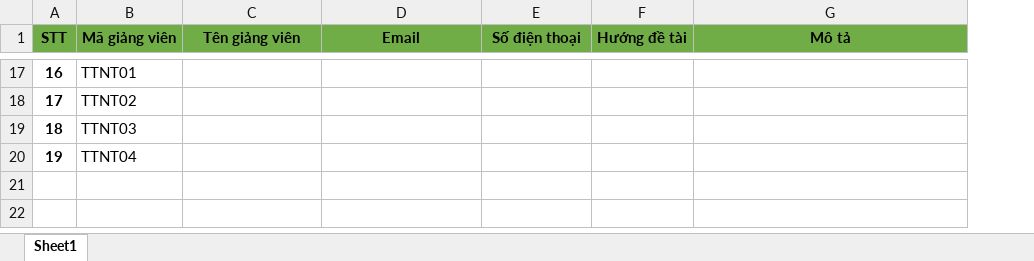
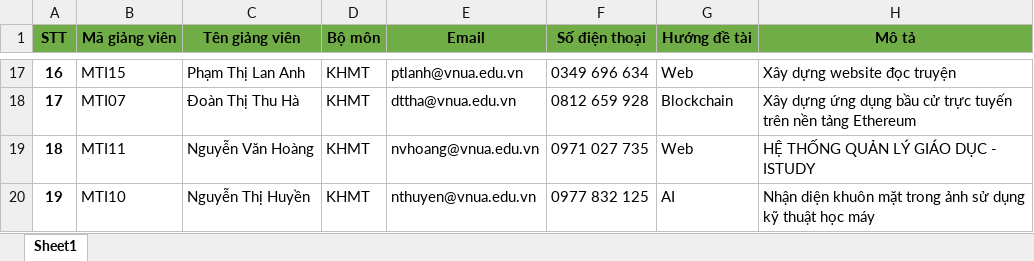
Before and after one commit to LeHongMinh-ST/st.register-internship-group, an Excel workbook: public/templates/teacher.xlsx, sheet Sheet1, drawn as a sheet; only a part is shown, gaps mark what is left out; values as stored, in another font and other column widths than the file's, no borders; addresses are those after the commit; the diff covers the shown part only; the diff names each change by its address in the sheet, - before the commit and + after, or states it on an @@ line.

```diff
--- a/public/templates/teacher.xlsx (sheet Sheet1)
+++ b/public/templates/teacher.xlsx (sheet Sheet1)
+column D (Bộ môn), rows 17-20: all KHMT
-B17 (Mã giảng viên): TTNT01
+B17 (Mã giảng viên): MTI15
-C17 (Tên giảng viên): (empty)
+C17 (Tên giảng viên): Phạm Thị Lan Anh
-E17 (Email): (empty)
+E17 (Email): ptlanh@vnua.edu.vn
-F17 (Số điện thoại): (empty)
+F17 (Số điện thoại): 0349 696 634
-G17 (Hướng đề tài): (empty)
+G17 (Hướng đề tài): Web
-H17 (Mô tả): (empty)
+H17 (Mô tả): Xây dựng website đọc truyện
-B18 (Mã giảng viên): TTNT02
+B18 (Mã giảng viên): MTI07
-C18 (Tên giảng viên): (empty)
+C18 (Tên giảng viên): Đoàn Thị Thu Hà
-E18 (Email): (empty)
+E18 (Email): dttha@vnua.edu.vn
-F18 (Số điện thoại): (empty)
+F18 (Số điện thoại): 0812 659 928
-G18 (Hướng đề tài): (empty)
+G18 (Hướng đề tài): Blockchain
-H18 (Mô tả): (empty)
+H18 (Mô tả): Xây dựng ứng dụng bầu cử trực tuyến trên nền tảng Ethereum
-B19 (Mã giảng viên): TTNT03
+B19 (Mã giảng viên): MTI11
-C19 (Tên giảng viên): (empty)
+C19 (Tên giảng viên): Nguyễn Văn Hoàng
-E19 (Email): (empty)
+E19 (Email): nvhoang@vnua.edu.vn
-F19 (Số điện thoại): (empty)
+F19 (Số điện thoại): 0971 027 735
-G19 (Hướng đề tài): (empty)
+G19 (Hướng đề tài): Web
-H19 (Mô tả): (empty)
+H19 (Mô tả): HỆ THỐNG QUẢN LÝ GIÁO DỤC - ISTUDY
-B20 (Mã giảng viên): TTNT04
+B20 (Mã giảng viên): MTI10
-C20 (Tên giảng viên): (empty)
+C20 (Tên giảng viên): Nguyễn Thị Huyền
-E20 (Email): (empty)
+E20 (Email): nthuyen@vnua.edu.vn
-F20 (Số điện thoại): (empty)
+F20 (Số điện thoại): 0977 832 125
-G20 (Hướng đề tài): (empty)
+G20 (Hướng đề tài): AI
-H20 (Mô tả): (empty)
+H20 (Mô tả): Nhận diện khuôn mặt trong ảnh sử dụng kỹ thuật học máy
```
Also changed, not shown: 89 edited cells and cell formats elsewhere in this sheet, 2 other files.
